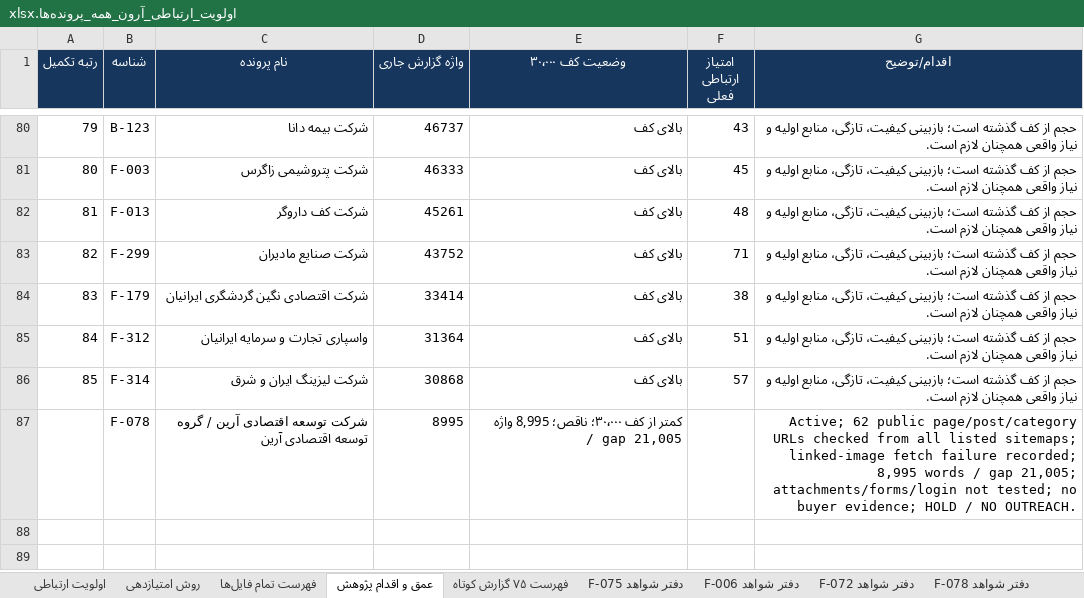
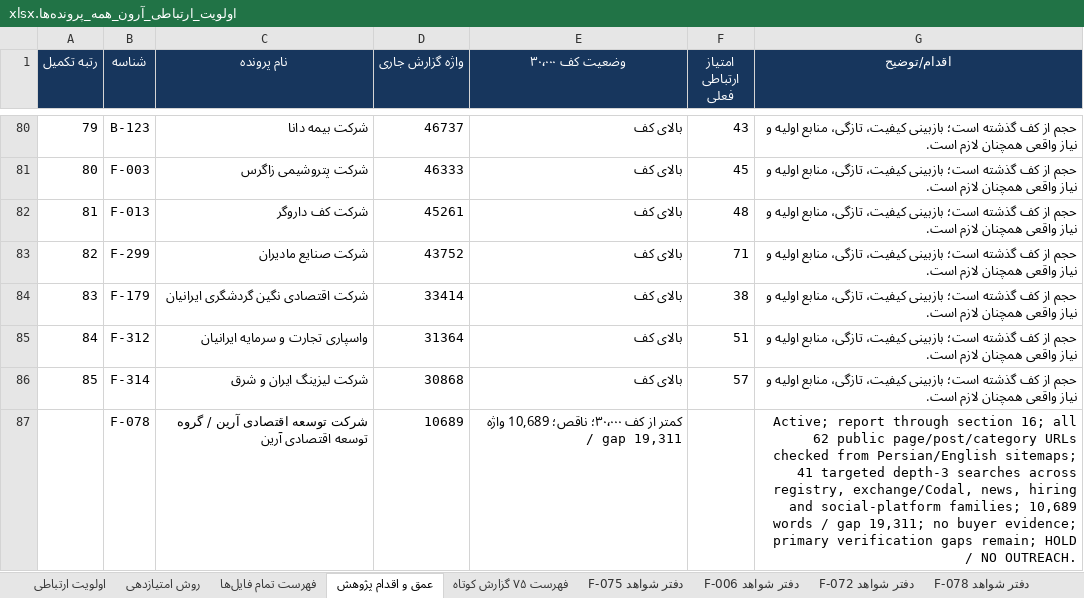
Before and after one commit to soheilsssbd7/market-research, an Excel workbook: اولویت_ارتباطی_آرون_همه_پرونده‌ها.xlsx, sheet عمق و اقدام پژوهش, drawn as a sheet; only a part is shown, gaps mark what is left out; values as stored, in another font and other column widths than the file's, no borders; the diff names each change by its address in the sheet, - before the commit and + after, or states it on an @@ line.

Commit message:
Add depth-three source audit to F-078
Co-authored-by: arena-agent <297053741+arena-agent@users.noreply.github.com>

```diff
--- a/اولویت_ارتباطی_آرون_همه_پرونده‌ها.xlsx (sheet عمق و اقدام پژوهش)
+++ b/اولویت_ارتباطی_آرون_همه_پرونده‌ها.xlsx (sheet عمق و اقدام پژوهش)
-D87 (واژه گزارش جاری): 8995
+D87 (واژه گزارش جاری): 10689
-E87 (وضعیت کف ۳۰٬۰۰۰): …۳۰٬۰۰۰؛ ناقص؛ 8,995 واژه / gap 21,005
+E87 (وضعیت کف ۳۰٬۰۰۰): …۳۰٬۰۰۰؛ ناقص؛ 10,689 واژه / gap 19,311
-G87 (اقدام/توضیح): Active; 62 public page/post/category URLs checked from all listed sitemaps; linked-image fetch failure recorded; 8,995 words / gap 21,005; attachments/forms/login not tested; no buyer evidence; HOLD /…
+G87 (اقدام/توضیح): Active; report through section 16; all 62 public page/post/category URLs checked from Persian/English sitemaps; 41 targeted depth-3 searches across registry, exchange/Codal, news, hiring and social-platform families; 10,689 words / gap 19,311; no buyer evidence; primary verification gaps remain; HOLD /…
```
Also changed, not shown: sheet دفتر شواهد F-078, sheet اولویت ارتباطی, 2 other files.
